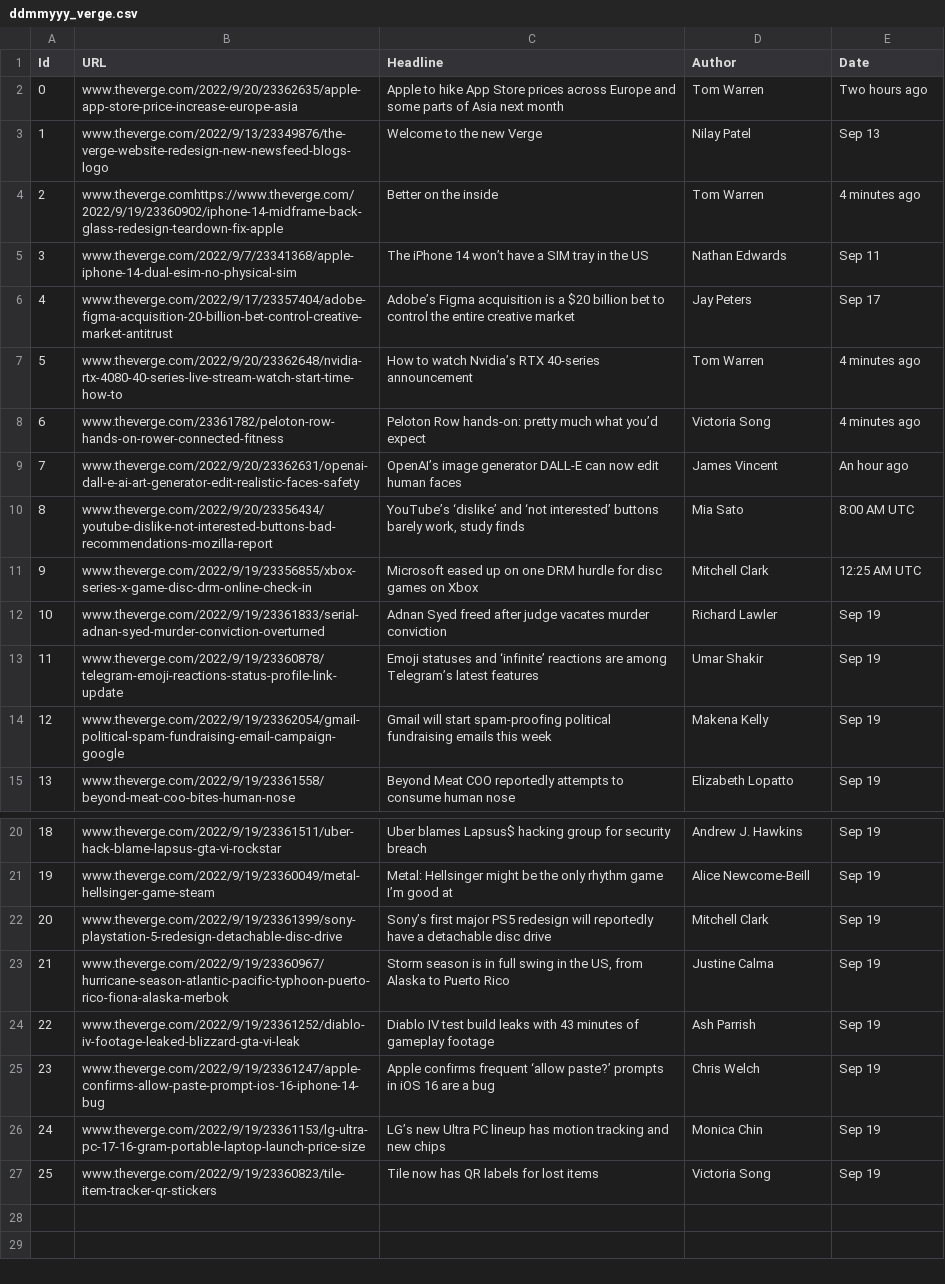
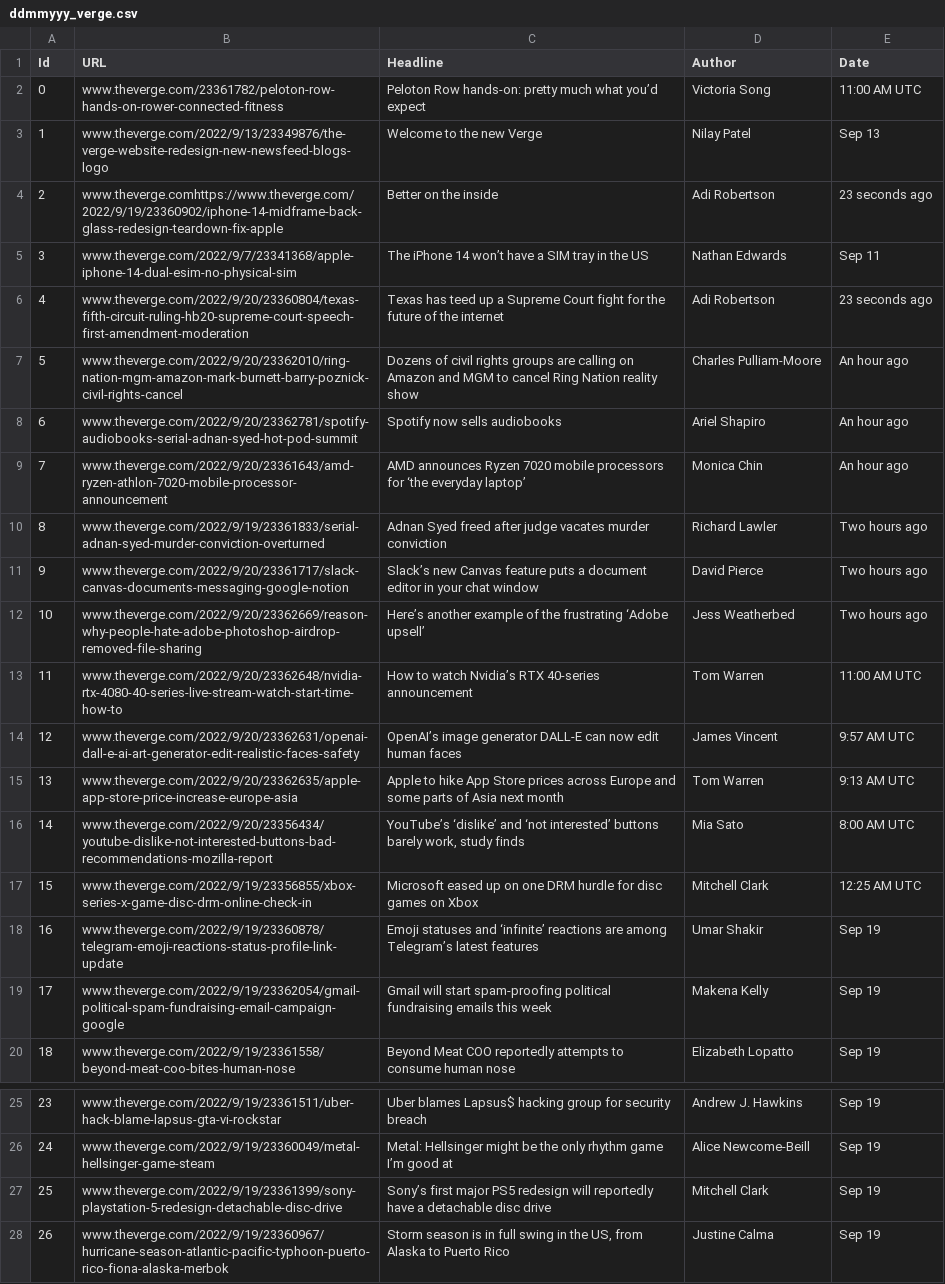
Before and after one commit to vinayp9399/Shack_Labs_WebScrappingProject, a CSV file: ddmmyyy_verge.csv, drawn as a sheet; only a part is shown, gaps mark what is left out; removed rows and columns are numbered as before the commit, all else as after; the diff names each change by its address in the sheet, - before the commit and + after, or states it on an @@ line.

```diff
--- a/ddmmyyy_verge.csv
+++ b/ddmmyyy_verge.csv
-row 2: 0 | www.theverge.com/2022/9/20/23362635/apple-app-store-price-increase-europe-asia | Apple to hike App Store prices across Europe and some parts of Asia next month | Tom Warren | Two hours ago
+row 2: 0 | www.theverge.com/23361782/peloton-row-hands-on-rower-connected-fitness | Peloton Row hands-on: pretty much what you’d expect | Victoria Song | 11:00 AM UTC
-D4 (Author): Tom Warren
+D4 (Author): Adi Robertson
-E4 (Date): 4 minutes ago
+E4 (Date): 23 seconds ago
-row 6: 4 | www.theverge.com/2022/9/17/23357404/adobe-figma-acquisition-20-billion-bet-control-creative-market-antitrust | Adobe’s Figma acquisition is a $20 billion bet to control the entire creative market | Jay Peters | Sep 17
+row 6: 4 | www.theverge.com/2022/9/20/23360804/texas-fifth-circuit-ruling-hb20-supreme-court-speech-first-amendment-moderation | Texas has teed up a Supreme Court fight for the future of the internet | Adi Robertson | 23 seconds ago
+row 7: 5 | www.theverge.com/2022/9/20/23362010/ring-nation-mgm-amazon-mark-burnett-barry-poznick-civil-rights-cancel | Dozens of civil rights groups are calling on Amazon and MGM to cancel Ring Nation reality show | Charles Pulliam-Moore | An hour ago
+row 8: 6 | www.theverge.com/2022/9/20/23362781/spotify-audiobooks-serial-adnan-syed-hot-pod-summit | Spotify now sells audiobooks | Ariel Shapiro | An hour ago
+row 9: 7 | www.theverge.com/2022/9/20/23361643/amd-ryzen-athlon-7020-mobile-processor-announcement | AMD announces Ryzen 7020 mobile processors for ‘the everyday laptop’ | Monica Chin | An hour ago
+row 10: 8 | www.theverge.com/2022/9/19/23361833/serial-adnan-syed-murder-conviction-overturned | Adnan Syed freed after judge vacates murder conviction | Richard Lawler | Two hours ago
+row 11: 9 | www.theverge.com/2022/9/20/23361717/slack-canvas-documents-messaging-google-notion | Slack’s new Canvas feature puts a document editor in your chat window | David Pierce | Two hours ago
+row 12: 10 | www.theverge.com/2022/9/20/23362669/reason-why-people-hate-adobe-photoshop-airdrop-removed-file-sharing | Here’s another example of the frustrating ‘Adobe upsell’ | Jess Weatherbed | Two hours ago
@@ column A (Id) renumbered between rows 13 and 28 @@
-E13 (Date): 4 minutes ago
+E13 (Date): 11:00 AM UTC
-row 8: 6 | www.theverge.com/23361782/peloton-row-hands-on-rower-connected-fitness | Peloton Row hands-on: pretty much what you’d expect | Victoria Song | 4 minutes ago
-E14 (Date): An hour ago
+E14 (Date): 9:57 AM UTC
+row 15: 13 | www.theverge.com/2022/9/20/23362635/apple-app-store-price-increase-europe-asia | Apple to hike App Store prices across Europe and some parts of Asia next month | Tom Warren | 9:13 AM UTC
-row 12: 10 | www.theverge.com/2022/9/19/23361833/serial-adnan-syed-murder-conviction-overturned | Adnan Syed freed after judge vacates murder conviction | Richard Lawler | Sep 19
-row 24: 22 | www.theverge.com/2022/9/19/23361252/diablo-iv-footage-leaked-blizzard-gta-vi-leak | Diablo IV test build leaks with 43 minutes of gameplay footage | Ash Parrish | Sep 19
-row 25: 23 | www.theverge.com/2022/9/19/23361247/apple-confirms-allow-paste-prompt-ios-16-iphone-14-bug | Apple confirms frequent ‘allow paste?’ prompts in iOS 16 are a bug | Chris Welch | Sep 19
-row 26: 24 | www.theverge.com/2022/9/19/23361153/lg-ultra-pc-17-16-gram-portable-laptop-launch-price-size | LG’s new Ultra PC lineup has motion tracking and new chips | Monica Chin | Sep 19
-row 27: 25 | www.theverge.com/2022/9/19/23360823/tile-item-tracker-qr-stickers | Tile now has QR labels for lost items | Victoria Song | Sep 19
```
Also changed, not shown: 2 other files.
